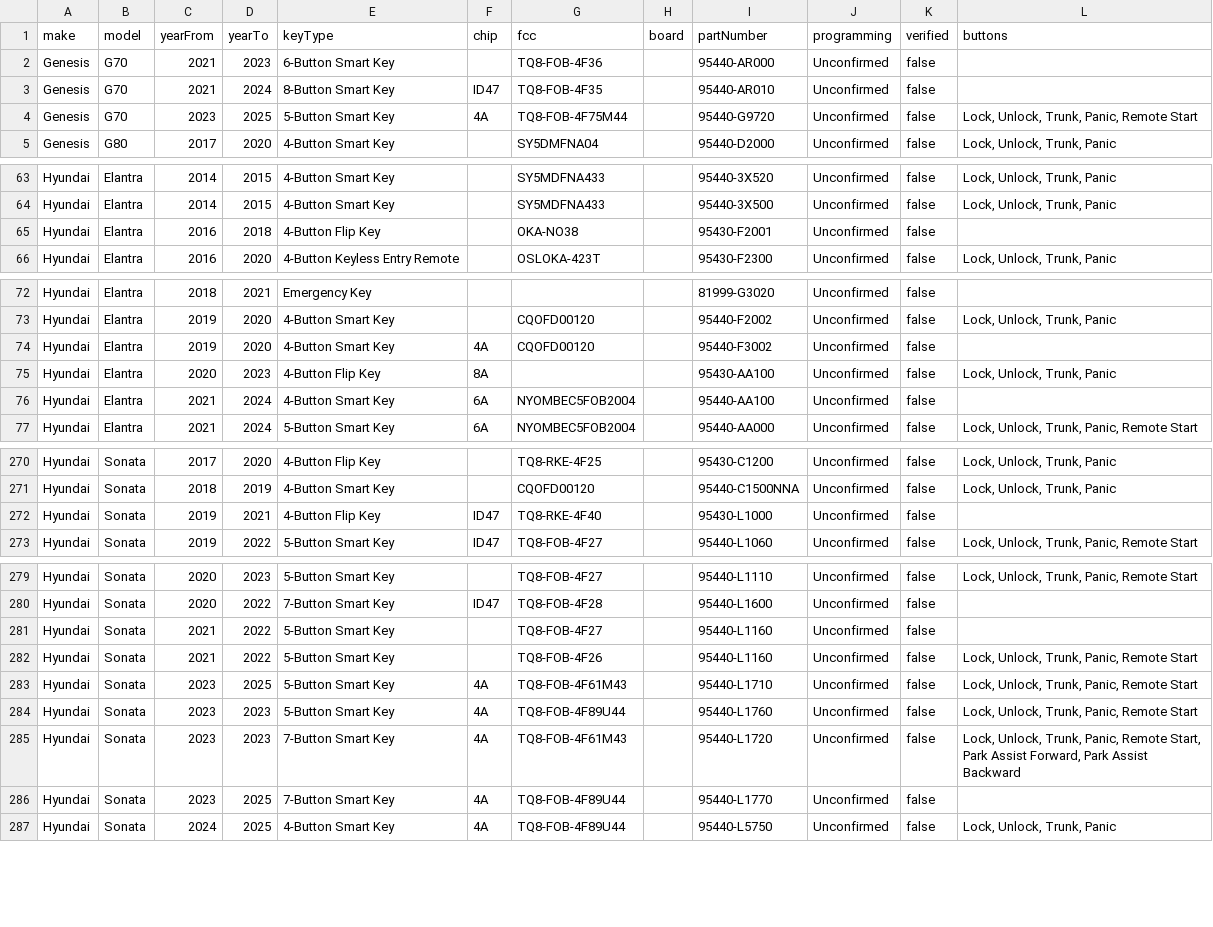
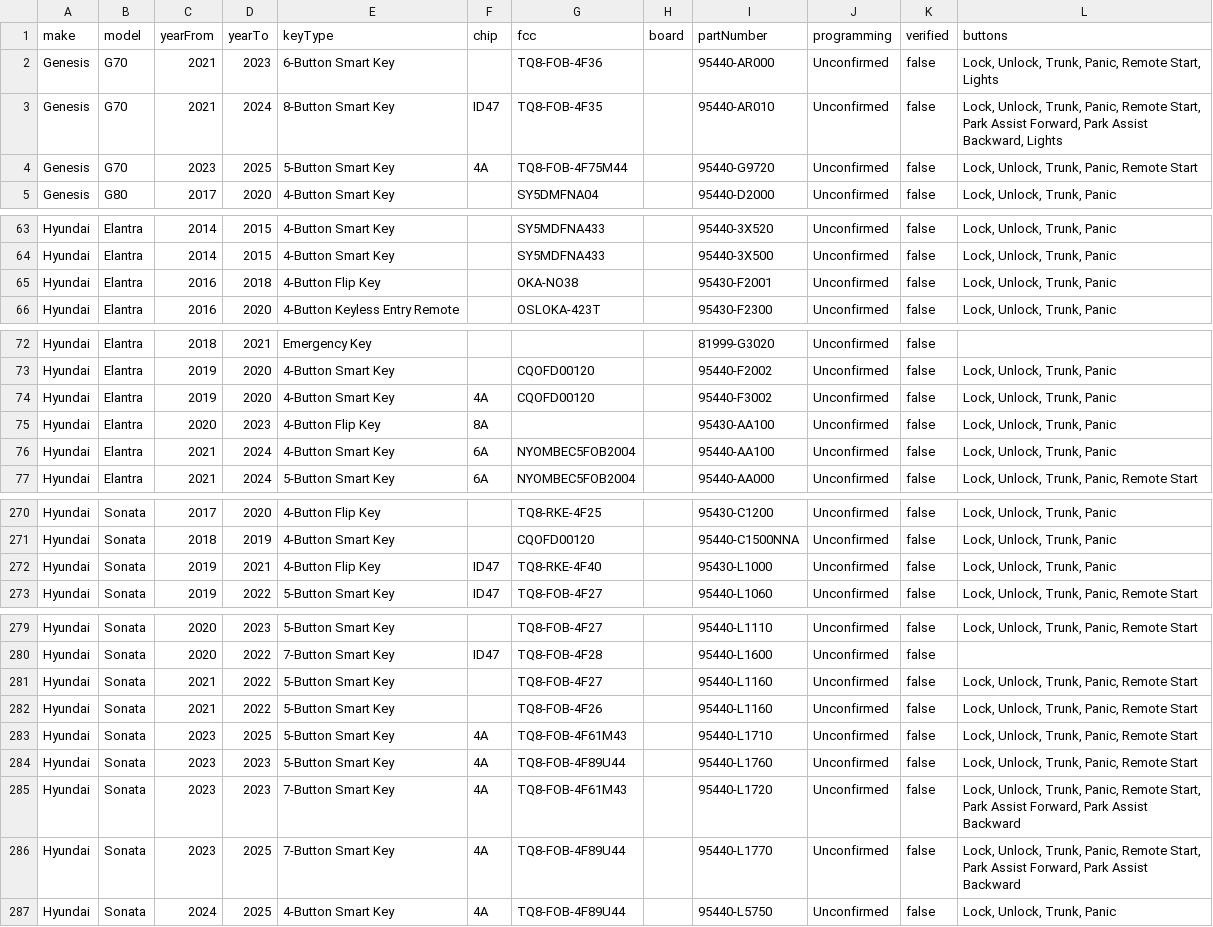
Before and after one commit to dkazmi26/Keyify-, a CSV file: data/hyundai-keys.csv, drawn as a sheet; only a part is shown, gaps mark what is left out.

```diff
--- a/data/hyundai-keys.csv
+++ b/data/hyundai-keys.csv
@@ -1,4 +1,4 @@
 make,model,yearFrom,yearTo,keyType,chip,fcc,board,partNumber,programming,verified,buttons
-Genesis,G70,2021,2023,6-Button Smart Key,,TQ8-FOB-4F36,,95440-AR000,Unconfirmed,false,
-Genesis,G70,2021,2024,8-Button Smart Key,ID47,TQ8-FOB-4F35,,95440-AR010,Unconfirmed,false,
+Genesis,G70,2021,2023,6-Button Smart Key,,TQ8-FOB-4F36,,95440-AR000,Unconfirmed,false,"Lock, Unlock, Trunk, Panic, Remote Start, Lights"
+Genesis,G70,2021,2024,8-Button Smart Key,ID47,TQ8-FOB-4F35,,95440-AR010,Unconfirmed,false,"Lock, Unlock, Trunk, Panic, Remote Start, Park Assist Forward, Park Assist Backward, Lights"
 Genesis,G70,2023,2025,5-Button Smart Key,4A,TQ8-FOB-4F75M44,,95440-G9720,Unconfirmed,false,"Lock, Unlock, Trunk, Panic, Remote Start"
@@ -64,3 +64,3 @@ Hyundai,Elantra,2014,2015,4-Button Smart Key,,SY5MDFNA433,,95440-3X520,Unconfirm
 Hyundai,Elantra,2014,2015,4-Button Smart Key,,SY5MDFNA433,,95440-3X500,Unconfirmed,false,"Lock, Unlock, Trunk, Panic"
-Hyundai,Elantra,2016,2018,4-Button Flip Key,,OKA-NO38,,95430-F2001,Unconfirmed,false,
+Hyundai,Elantra,2016,2018,4-Button Flip Key,,OKA-NO38,,95430-F2001,Unconfirmed,false,"Lock, Unlock, Trunk, Panic"
 Hyundai,Elantra,2016,2020,4-Button Keyless Entry Remote,,OSLOKA-423T,,95430-F2300,Unconfirmed,false,"Lock, Unlock, Trunk, Panic"
@@ -73,5 +73,5 @@ Hyundai,Elantra,2018,2021,Emergency Key,,,,81999-G3020,Unconfirmed,false,
 Hyundai,Elantra,2019,2020,4-Button Smart Key,,CQOFD00120,,95440-F2002,Unconfirmed,false,"Lock, Unlock, Trunk, Panic"
-Hyundai,Elantra,2019,2020,4-Button Smart Key,4A,CQOFD00120,,95440-F3002,Unconfirmed,false,
+Hyundai,Elantra,2019,2020,4-Button Smart Key,4A,CQOFD00120,,95440-F3002,Unconfirmed,false,"Lock, Unlock, Trunk, Panic"
 Hyundai,Elantra,2020,2023,4-Button Flip Key,8A,,,95430-AA100,Unconfirmed,false,"Lock, Unlock, Trunk, Panic"
-Hyundai,Elantra,2021,2024,4-Button Smart Key,6A,NYOMBEC5FOB2004,,95440-AA100,Unconfirmed,false,
+Hyundai,Elantra,2021,2024,4-Button Smart Key,6A,NYOMBEC5FOB2004,,95440-AA100,Unconfirmed,false,"Lock, Unlock, Trunk, Panic"
 Hyundai,Elantra,2021,2024,5-Button Smart Key,6A,NYOMBEC5FOB2004,,95440-AA000,Unconfirmed,false,"Lock, Unlock, Trunk, Panic, Remote Start"
@@ -271,3 +271,3 @@ Hyundai,Sonata,2017,2020,4-Button Flip Key,,TQ8-RKE-4F25,,95430-C1200,Unconfirme
 Hyundai,Sonata,2018,2019,4-Button Smart Key,,CQOFD00120,,95440-C1500NNA,Unconfirmed,false,"Lock, Unlock, Trunk, Panic"
-Hyundai,Sonata,2019,2021,4-Button Flip Key,ID47,TQ8-RKE-4F40,,95430-L1000,Unconfirmed,false,
+Hyundai,Sonata,2019,2021,4-Button Flip Key,ID47,TQ8-RKE-4F40,,95430-L1000,Unconfirmed,false,"Lock, Unlock, Trunk, Panic"
 Hyundai,Sonata,2019,2022,5-Button Smart Key,ID47,TQ8-FOB-4F27,,95440-L1060,Unconfirmed,false,"Lock, Unlock, Trunk, Panic, Remote Start"
@@ -280,3 +280,3 @@ Hyundai,Sonata,2020,2023,5-Button Smart Key,,TQ8-FOB-4F27,,95440-L1110,Unconfirm
 Hyundai,Sonata,2020,2022,7-Button Smart Key,ID47,TQ8-FOB-4F28,,95440-L1600,Unconfirmed,false,
-Hyundai,Sonata,2021,2022,5-Button Smart Key,,TQ8-FOB-4F27,,95440-L1160,Unconfirmed,false,
+Hyundai,Sonata,2021,2022,5-Button Smart Key,,TQ8-FOB-4F27,,95440-L1160,Unconfirmed,false,"Lock, Unlock, Trunk, Panic, Remote Start"
 Hyundai,Sonata,2021,2022,5-Button Smart Key,,TQ8-FOB-4F26,,95440-L1160,Unconfirmed,false,"Lock, Unlock, Trunk, Panic, Remote Start"
@@ -285,3 +285,3 @@ Hyundai,Sonata,2023,2023,5-Button Smart Key,4A,TQ8-FOB-4F89U44,,95440-L1760,Unco
 Hyundai,Sonata,2023,2023,7-Button Smart Key,4A,TQ8-FOB-4F61M43,,95440-L1720,Unconfirmed,false,"Lock, Unlock, Trunk, Panic, Remote Start, Park Assist Forward, Park Assist Backward"
-Hyundai,Sonata,2023,2025,7-Button Smart Key,4A,TQ8-FOB-4F89U44,,95440-L1770,Unconfirmed,false,
+Hyundai,Sonata,2023,2025,7-Button Smart Key,4A,TQ8-FOB-4F89U44,,95440-L1770,Unconfirmed,false,"Lock, Unlock, Trunk, Panic, Remote Start, Park Assist Forward, Park Assist Backward"
 Hyundai,Sonata,2024,2025,4-Button Smart Key,4A,TQ8-FOB-4F89U44,,95440-L5750,Unconfirmed,false,"Lock, Unlock, Trunk, Panic"
```
Also changed, not shown: 2 other files.
